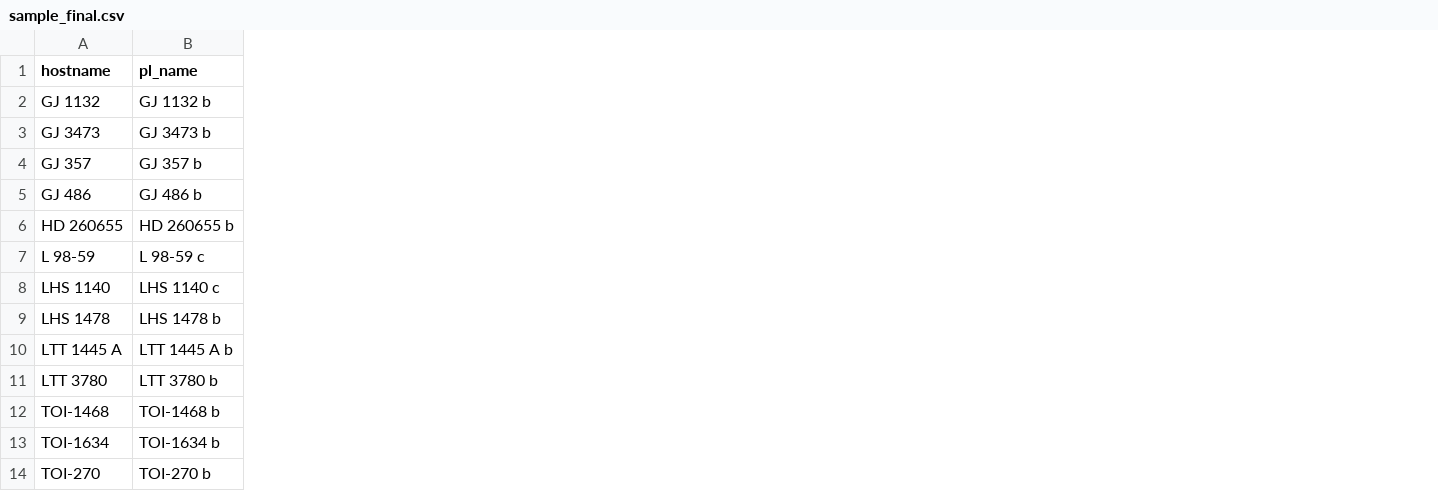
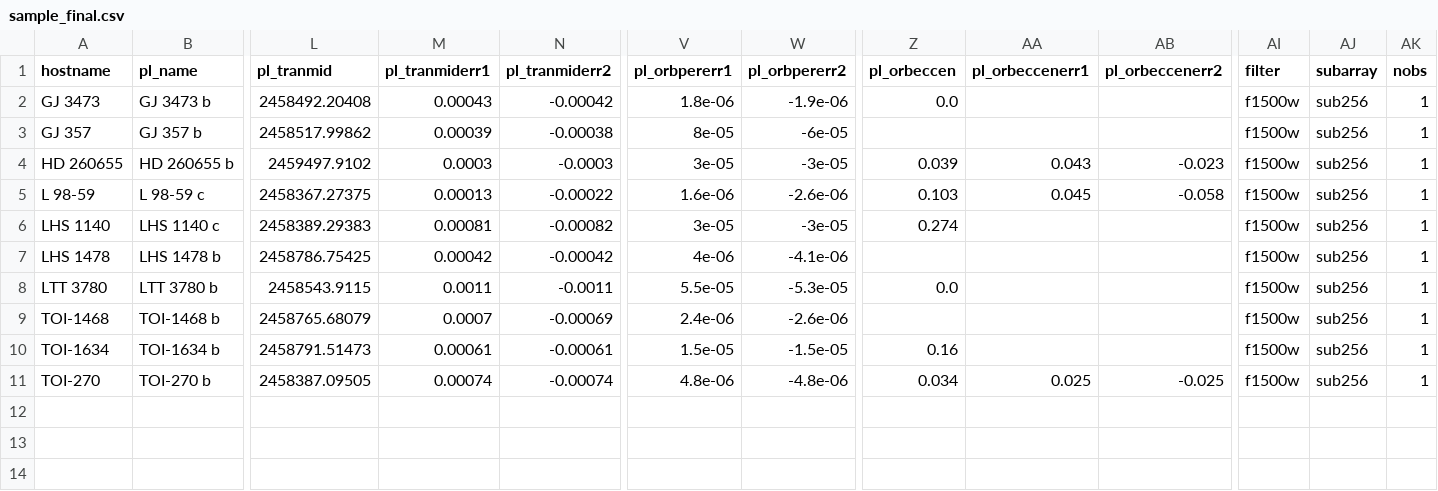
Before and after one commit to hdiamondlowe/jwst_rockyplanetoccultations, a CSV file: sample_final.csv, drawn as a sheet; only a part is shown, gaps mark what is left out; removed rows and columns are numbered as before the commit, all else as after; rows hold the shown columns only; the diff names each change by its address in the sheet, - before the commit and + after, or states it on an @@ line.

```diff
--- a/sample_final.csv
+++ b/sample_final.csv
+column L (pl_tranmid), rows 2-11: 2458492.20408 | 2458517.99862 | 2459497.9102 | 2458367.27375 | 2458389.29383 | 2458786.75425 | 2458543.9115 | 2458765.68079 | 2458791.51473 | 2458387.09505
+column M (pl_tranmiderr1), rows 2-11: 0.00043 | 0.00039 | 0.0003 | 0.00013 | 0.00081 | 0.00042 | 0.0011 | 0.0007 | 0.00061 | 0.00074
+column N (pl_tranmiderr2), rows 2-11: -0.00042 | -0.00038 | -0.0003 | -0.00022 | -0.00082 | -0.00042 | -0.0011 | -0.00069 | -0.00061 | -0.00074
+column V (pl_orbpererr1), rows 2-11: 1.8e-06 | 8e-05 | 3e-05 | 1.6e-06 | 3e-05 | 4e-06 | 5.5e-05 | 2.4e-06 | 1.5e-05 | 4.8e-06
+column W (pl_orbpererr2), rows 2-11: -1.9e-06 | -6e-05 | -3e-05 | -2.6e-06 | -3e-05 | -4.1e-06 | -5.3e-05 | -2.6e-06 | -1.5e-05 | -4.8e-06
+column Z (pl_orbeccen), rows 2-11: 0.0 |  | 0.039 | 0.103 | 0.274 |  | 0.0 |  | 0.16 | 0.034
+column AA (pl_orbeccenerr1), rows 4-11: 0.043 | 0.045 |  |  |  |  |  | 0.025
+column AB (pl_orbeccenerr2), rows 4-11: -0.023 | -0.058 |  |  |  |  |  | -0.025
+column AI (filter), rows 2-11: all f1500w
+column AJ (subarray), rows 2-11: all sub256
+column AK (nobs), rows 2-11: all 1
-row 2: GJ 1132 | GJ 1132 b
-row 5: GJ 486 | GJ 486 b
-row 10: LTT 1445 A | LTT 1445 A b
```
Also changed, not shown: sample_intermediate.csv, 7 other files.
